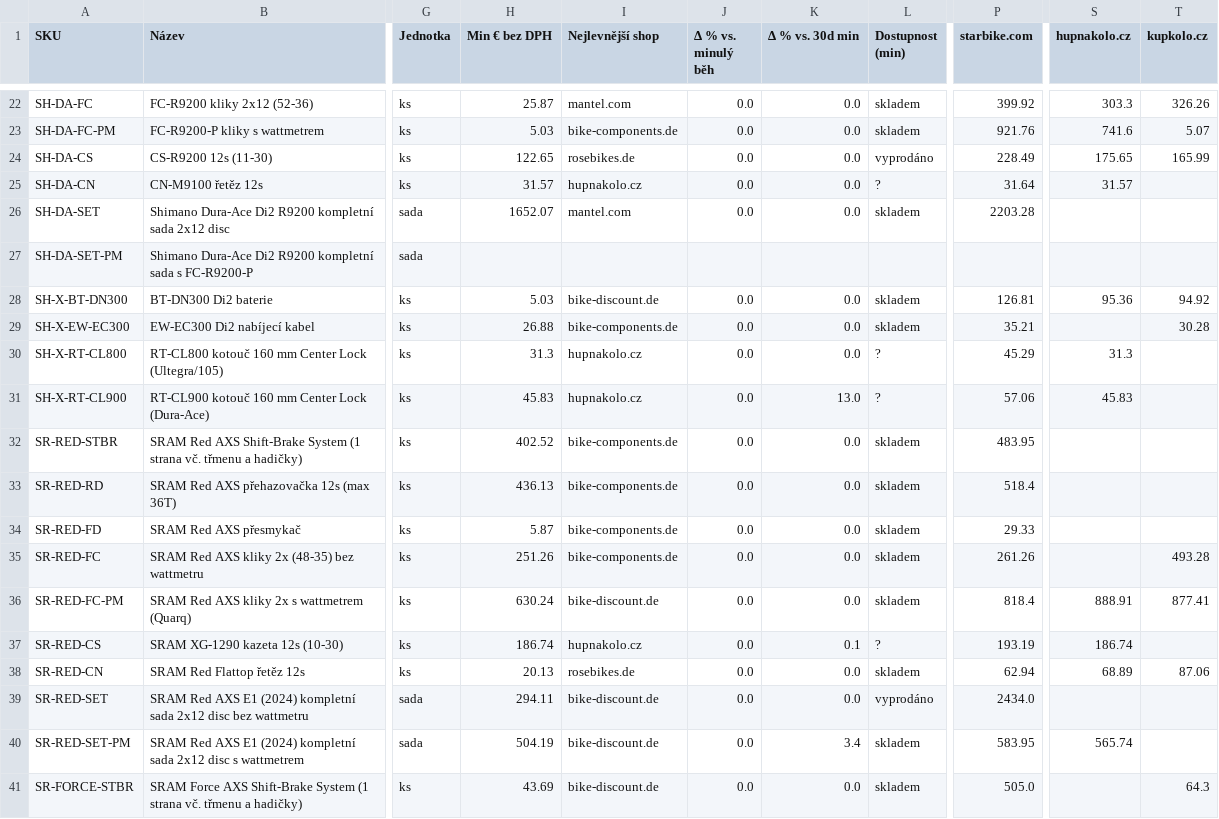
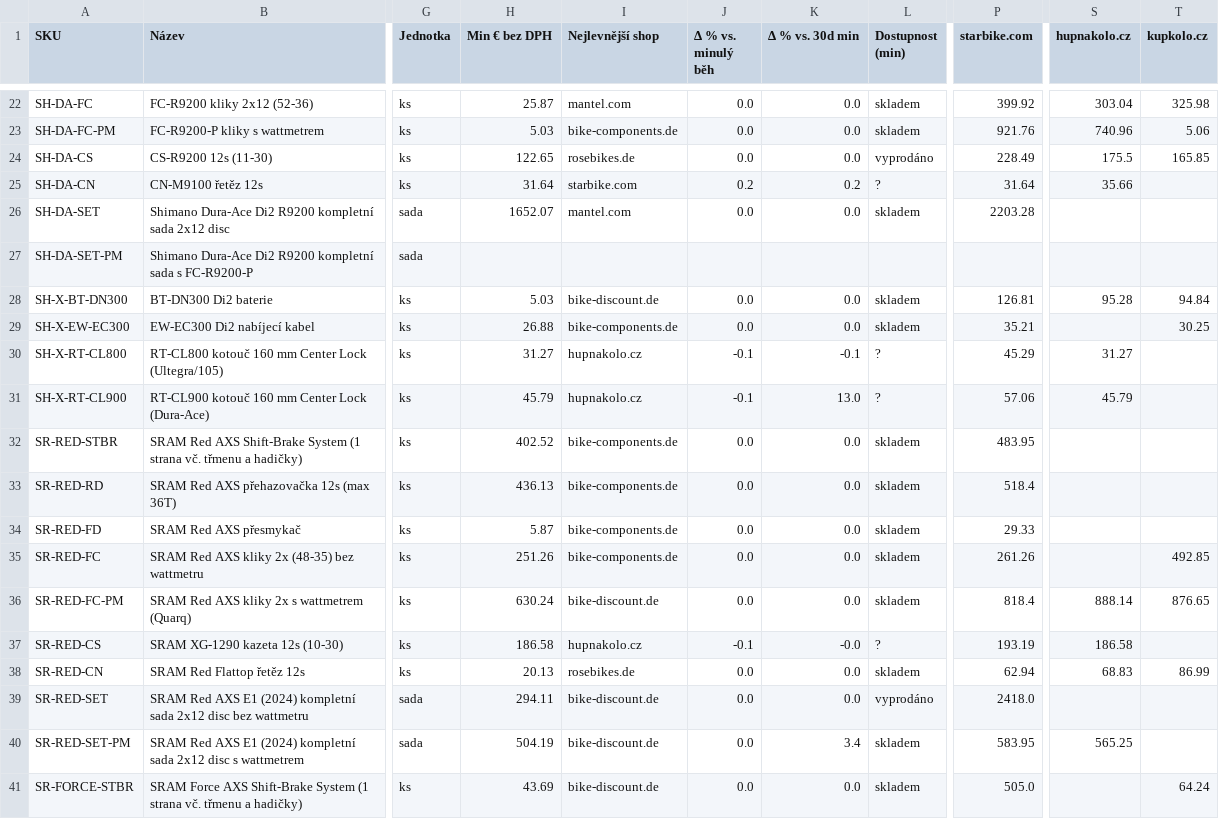
Before and after one commit to Velomania-sro/pricebot-eu, a CSV file: data/matrix.csv, drawn as a sheet; only a part is shown, gaps mark what is left out; the diff covers the shown part only; the diff names each change by its address in the sheet, - before the commit and + after, or states it on an @@ line.

```diff
--- a/data/matrix.csv
+++ b/data/matrix.csv
-S22 (hupnakolo.cz): 303.3
+S22 (hupnakolo.cz): 303.04
-T22 (kupkolo.cz): 326.26
+T22 (kupkolo.cz): 325.98
-S23 (hupnakolo.cz): 741.6
+S23 (hupnakolo.cz): 740.96
-T23 (kupkolo.cz): 5.07
+T23 (kupkolo.cz): 5.06
-S24 (hupnakolo.cz): 175.65
+S24 (hupnakolo.cz): 175.5
-T24 (kupkolo.cz): 165.99
+T24 (kupkolo.cz): 165.85
-H25 (Min € bez DPH): 31.57
+H25 (Min € bez DPH): 31.64
-I25 (Nejlevnější shop): hupnakolo.cz
+I25 (Nejlevnější shop): starbike.com
-J25 (Δ % vs. minulý běh): 0.0
+J25 (Δ % vs. minulý běh): 0.2
-K25 (Δ % vs. 30d min): 0.0
+K25 (Δ % vs. 30d min): 0.2
-S25 (hupnakolo.cz): 31.57
+S25 (hupnakolo.cz): 35.66
-S28 (hupnakolo.cz): 95.36
+S28 (hupnakolo.cz): 95.28
-T28 (kupkolo.cz): 94.92
+T28 (kupkolo.cz): 94.84
-T29 (kupkolo.cz): 30.28
+T29 (kupkolo.cz): 30.25
-H30 (Min € bez DPH): 31.3
+H30 (Min € bez DPH): 31.27
-J30:J31 (Δ % vs. minulý běh): 0.0
+J30:J31 (Δ % vs. minulý běh): -0.1
-K30 (Δ % vs. 30d min): 0.0
+K30 (Δ % vs. 30d min): -0.1
-S30 (hupnakolo.cz): 31.3
+S30 (hupnakolo.cz): 31.27
-H31 (Min € bez DPH): 45.83
+H31 (Min € bez DPH): 45.79
-S31 (hupnakolo.cz): 45.83
+S31 (hupnakolo.cz): 45.79
-T35 (kupkolo.cz): 493.28
+T35 (kupkolo.cz): 492.85
-S36 (hupnakolo.cz): 888.91
+S36 (hupnakolo.cz): 888.14
-T36 (kupkolo.cz): 877.41
+T36 (kupkolo.cz): 876.65
-H37 (Min € bez DPH): 186.74
+H37 (Min € bez DPH): 186.58
-J37 (Δ % vs. minulý běh): 0.0
+J37 (Δ % vs. minulý běh): -0.1
-K37 (Δ % vs. 30d min): 0.1
+K37 (Δ % vs. 30d min): -0.0
-S37 (hupnakolo.cz): 186.74
+S37 (hupnakolo.cz): 186.58
-S38 (hupnakolo.cz): 68.89
+S38 (hupnakolo.cz): 68.83
-T38 (kupkolo.cz): 87.06
+T38 (kupkolo.cz): 86.99
-P39 (starbike.com): 2434.0
+P39 (starbike.com): 2418.0
-S40 (hupnakolo.cz): 565.74
+S40 (hupnakolo.cz): 565.25
-T41 (kupkolo.cz): 64.3
+T41 (kupkolo.cz): 64.24
```
Also changed, not shown: 66 edited cells elsewhere in this file, data/changes.csv, data/detail.csv, 6 other files.
